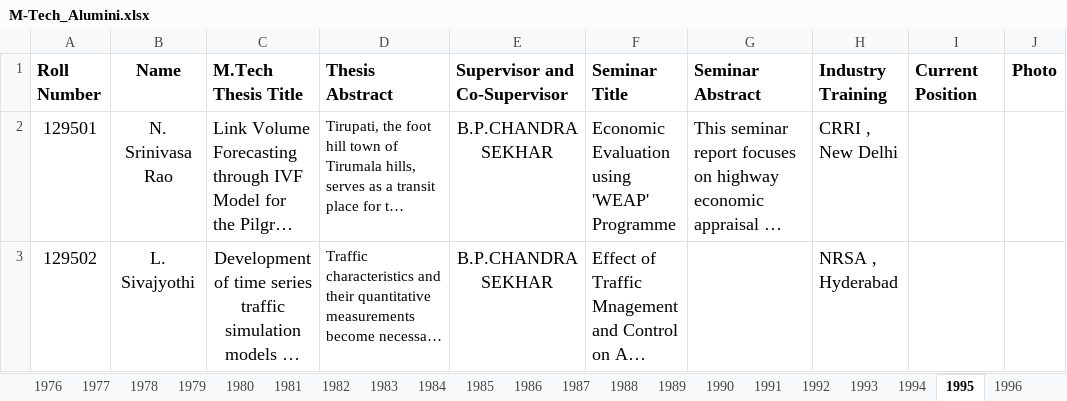
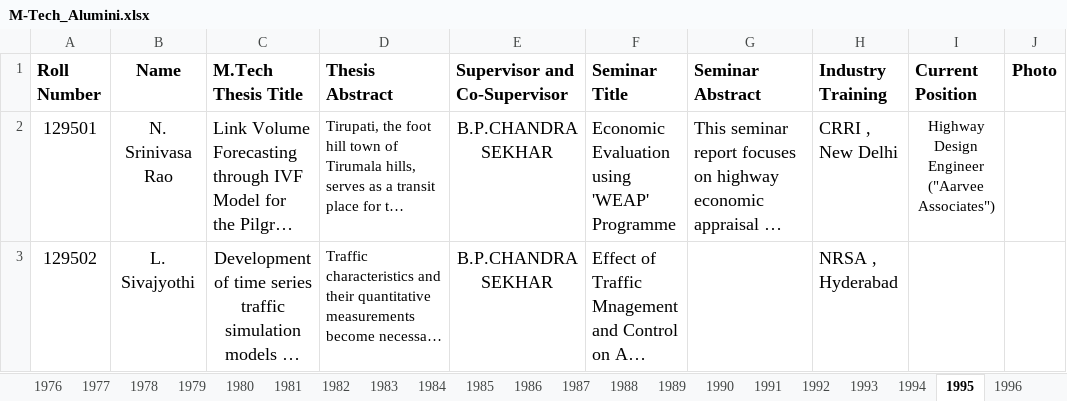
Before and after one commit to tdhead/NITW-Transportation, an Excel workbook: excels/M-Tech_Alumini.xlsx, sheet 1995, drawn as a sheet; only a part is shown; long unchanged cells end in …; values as stored, in another font and other column widths than the file's, no borders; the diff covers the shown part only; the diff names each change by its address in the sheet, - before the commit and + after, or states it on an @@ line.

Commit message:
mtech amd phd alumini data update, CB&KT data update, phd current sort, guest faculty update

```diff
--- a/excels/M-Tech_Alumini.xlsx (sheet 1995)
+++ b/excels/M-Tech_Alumini.xlsx (sheet 1995)
-I2 (Current Position): (empty)
+I2 (Current Position): Highway Design Engineer ("Aarvee Associates")
```
Also changed, not shown: 1 edited cell elsewhere in this sheet, sheet 2021, sheet 2020, sheet 1976, sheet 1970, sheet 1982, sheet 1972, 30 more sheets, excels/Cep.xlsx, excels/Phd_Alumini.xlsx, 9 other files.
